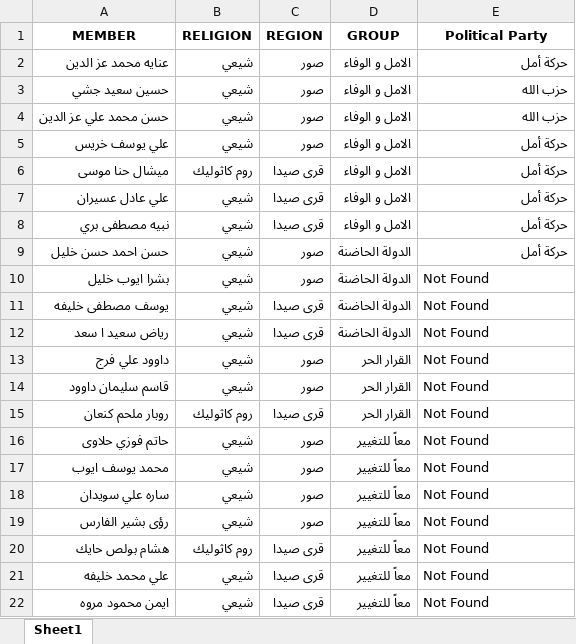
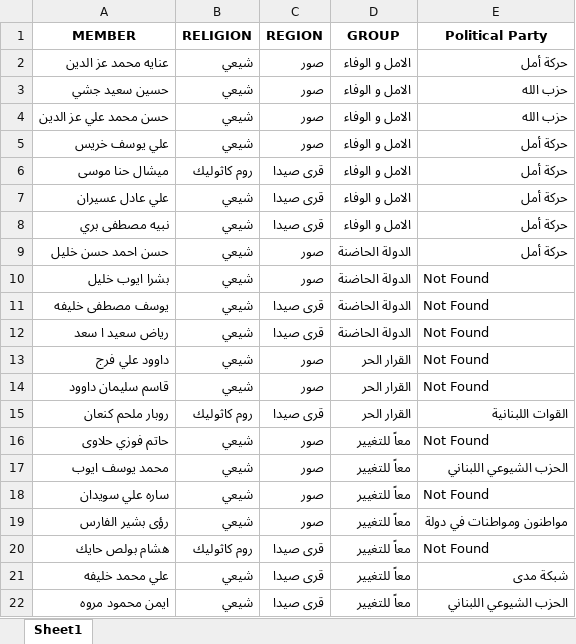
Before and after one commit to mohammadtout24/election-simulation, an Excel workbook: 2022/South2/South2_members_final.xlsx, sheet Sheet1, drawn as a sheet; values as stored, in another font and other column widths than the file's, no borders; the diff names each change by its address in the sheet, - before the commit and + after, or states it on an @@ line.

Commit message:
modified:   2022/Beirut1/Beirut1_members_final.xlsx 	modified:   2022/Beirut2/Beirut2_members_final.xlsx 	modified:   2022/Bekaa1/Bekaa1_members_final.xlsx 	modified:   2022/Bekaa2/Bekaa2_members_final.xlsx 	modified:   2022/Bekaa3/Bekaa3_members_final.xlsx 	modified:   2022/Mount1/Mount1_members_final.xlsx 	modified:   2022/Mount2/Mount2_Members_final.xlsx 	modified:   2022/Mount3/Mount3_Members_final.xlsx 	modified:   2022/Mount4/Mount4_members_final.xlsx 	modified:   2022/North1/North1_Members_final.xlsx 	modified:   2022/North2/North2_Members_final.xlsx 	modified:   2022/North3/North3_members_final.xlsx 	modified:   2022/South1/South1_members_final.xlsx 	modified:   2022/South2/South2_members_final.xlsx 	modified:   2022/south3/South3_members_final.xlsx 	new file:   Ogero numbers.xlsx 	modified:   app.py 	new file:   migrations/import_parties.py 	modified:   migrations/import_pen_votes.py 	modified:   templates/candidate.html 	modified:   templates/detail.html 	modified:   templates/index.html 	modified:   templates/national.html 	new file:   templates/parties.html 	new file:   templates/party.html

```diff
--- a/2022/South2/South2_members_final.xlsx (sheet Sheet1)
+++ b/2022/South2/South2_members_final.xlsx (sheet Sheet1)
-E15 (Political Party): Not Found
+E15 (Political Party): القوات اللبنانية
-E17 (Political Party): Not Found
+E17 (Political Party): الحزب الشيوعي اللبناني
-E19 (Political Party): Not Found
+E19 (Political Party): مواطنون ومواطنات في دولة
-E21 (Political Party): Not Found
+E21 (Political Party): شبكة مدى
-E22 (Political Party): Not Found
+E22 (Political Party): الحزب الشيوعي اللبناني
```
Also changed, not shown: 2022/Beirut2/Beirut2_members_final.xlsx, 2022/Bekaa2/Bekaa2_members_final.xlsx, 22 other files.
